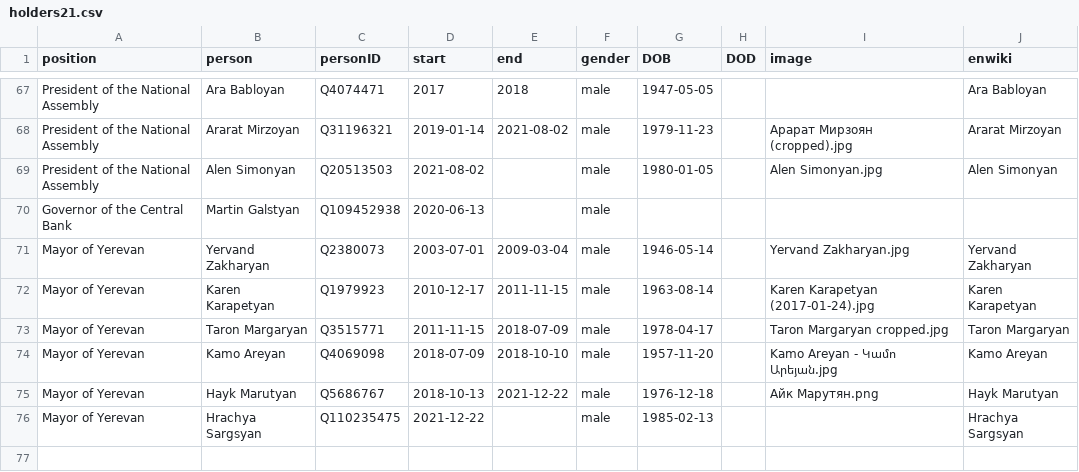
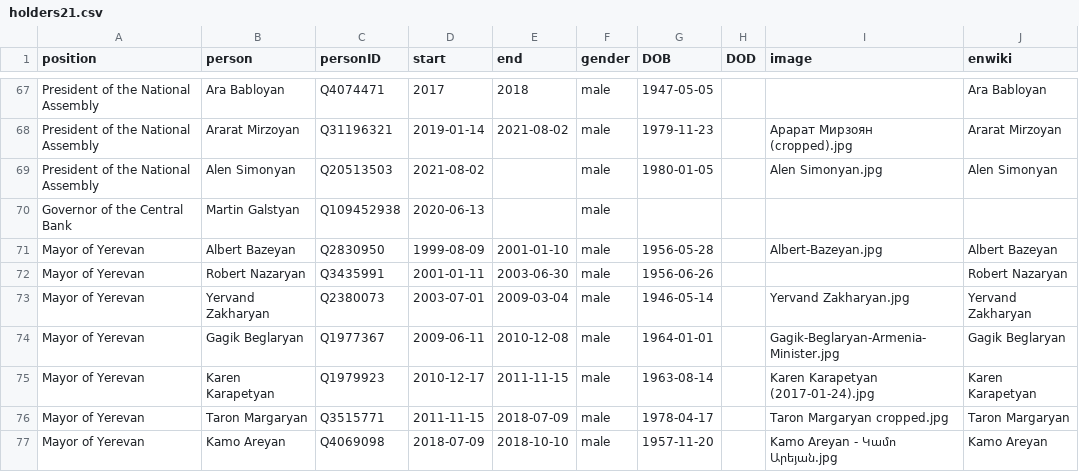
Before and after one commit to every-politician-scrapers/armenia-ministers, a CSV file: html/holders21.csv, drawn as a sheet; only a part is shown, gaps mark what is left out; the shorter side is filled out with more unchanged rows; the diff names each change by its address in the sheet, - before the commit and + after, or states it on an @@ line.

```diff
--- a/html/holders21.csv
+++ b/html/holders21.csv
+row 71: Mayor of Yerevan | Albert Bazeyan | Q2830950 | 1999-08-09 | 2001-01-10 | male | 1956-05-28 |  | Albert-Bazeyan.jpg | Albert Bazeyan
+row 72: Mayor of Yerevan | Robert Nazaryan | Q3435991 | 2001-01-11 | 2003-06-30 | male | 1956-06-26 |  |  | Robert Nazaryan
+row 74: Mayor of Yerevan | Gagik Beglaryan | Q1977367 | 2009-06-11 | 2010-12-08 | male | 1964-01-01 |  | Gagik-Beglaryan-Armenia-Minister.jpg | Gagik Beglaryan
```
Also changed, not shown: html/legislators.csv.
